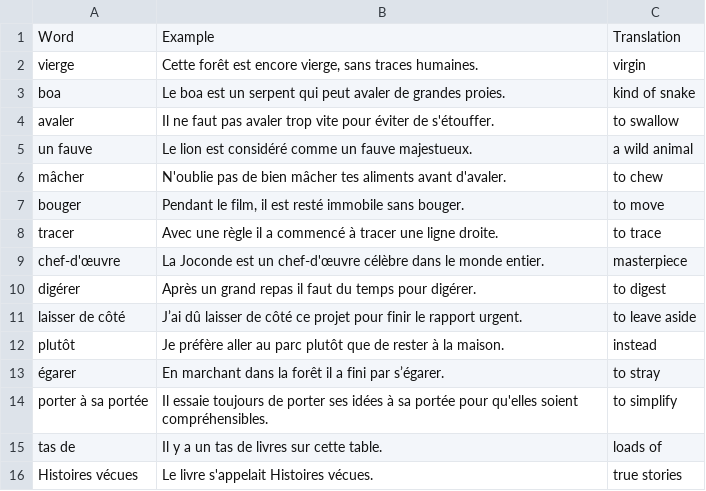
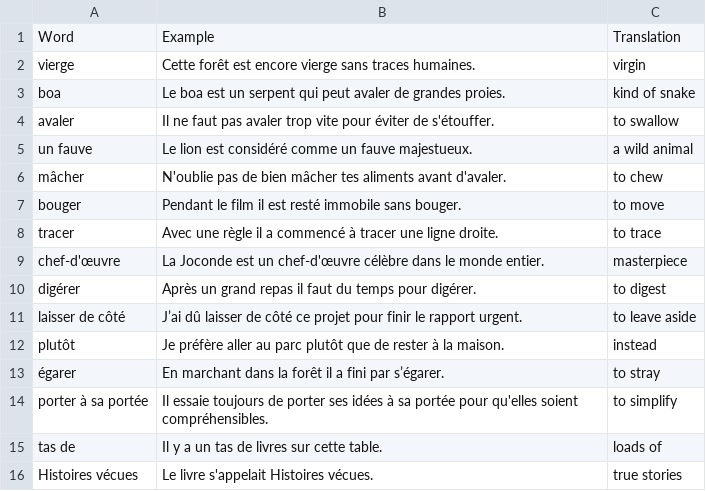
Before and after one commit to keepthestreak/lists, a CSV file: french/le_petit_prince/chapter_1.csv, drawn as a sheet.

Commit message:
removed commas to fix list

```diff
--- a/french/le_petit_prince/chapter_1.csv
+++ b/french/le_petit_prince/chapter_1.csv
@@ -1,3 +1,3 @@
 "Word","Example","Translation"
-"vierge","Cette forêt est encore vierge, sans traces humaines.","virgin"
+"vierge","Cette forêt est encore vierge sans traces humaines.","virgin"
 "boa","Le boa est un serpent qui peut avaler de grandes proies.","kind of snake"
@@ -6,3 +6,3 @@
 "mâcher","N'oublie pas de bien mâcher tes aliments avant d'avaler.","to chew"
-"bouger","Pendant le film, il est resté immobile sans bouger.","to move"
+"bouger","Pendant le film il est resté immobile sans bouger.","to move"
 "tracer","Avec une règle il a commencé à tracer une ligne droite.","to trace"
```
